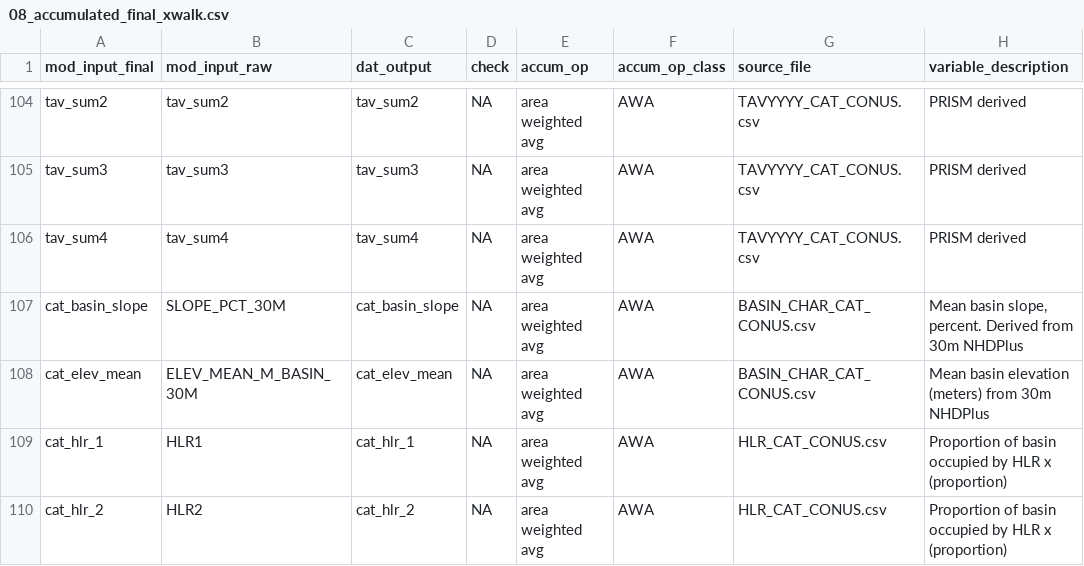
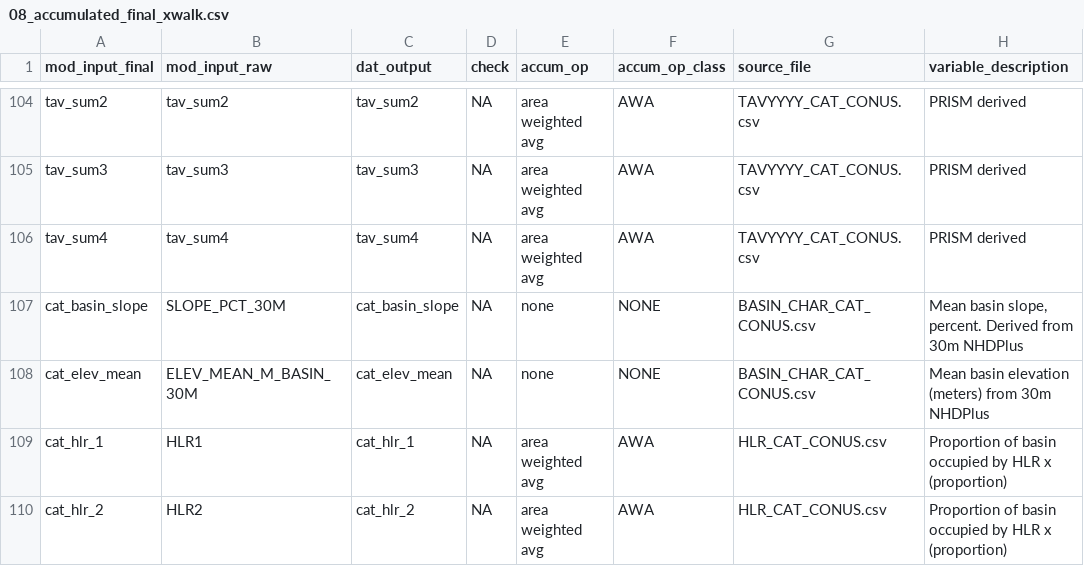
Before and after one commit to ryanpeek/ffm_targets, a CSV file: data_input/08_accumulated_final_xwalk.csv, drawn as a sheet; only a part is shown, gaps mark what is left out.

```diff
--- a/data_input/08_accumulated_final_xwalk.csv
+++ b/data_input/08_accumulated_final_xwalk.csv
@@ -106,4 +106,4 @@ tav_sum3,tav_sum3,tav_sum3,NA,area weighted avg,AWA,TAVYYYY_CAT_CONUS.csv,PRISM
 tav_sum4,tav_sum4,tav_sum4,NA,area weighted avg,AWA,TAVYYYY_CAT_CONUS.csv,PRISM derived
-cat_basin_slope,SLOPE_PCT_30M,cat_basin_slope,NA,area weighted avg,AWA,BASIN_CHAR_CAT_CONUS.csv,"Mean basin slope, percent. Derived from 30m NHDPlus"
-cat_elev_mean,ELEV_MEAN_M_BASIN_30M,cat_elev_mean,NA,area weighted avg,AWA,BASIN_CHAR_CAT_CONUS.csv,Mean basin elevation (meters) from 30m NHDPlus
+cat_basin_slope,SLOPE_PCT_30M,cat_basin_slope,NA,none,NONE,BASIN_CHAR_CAT_CONUS.csv,"Mean basin slope, percent. Derived from 30m NHDPlus"
+cat_elev_mean,ELEV_MEAN_M_BASIN_30M,cat_elev_mean,NA,none,NONE,BASIN_CHAR_CAT_CONUS.csv,Mean basin elevation (meters) from 30m NHDPlus
 cat_hlr_1,HLR1,cat_hlr_1,NA,area weighted avg,AWA,HLR_CAT_CONUS.csv,Proportion of basin occupied by HLR x (proportion)
```
Also changed, not shown: data_output/ffm_preds_summary/final_ffm_preds_lshasta_north_LOIs_median.csv, data_output/ffm_preds_summary/final_ffm_preds_lshasta_north_median.csv, 6 other files.
